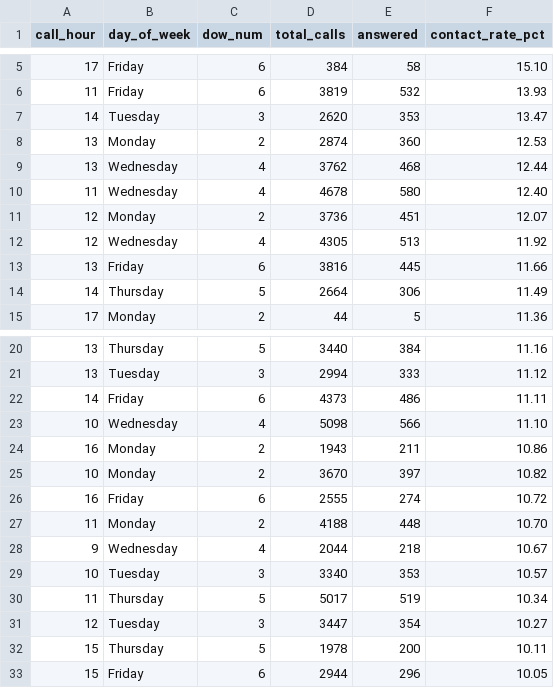
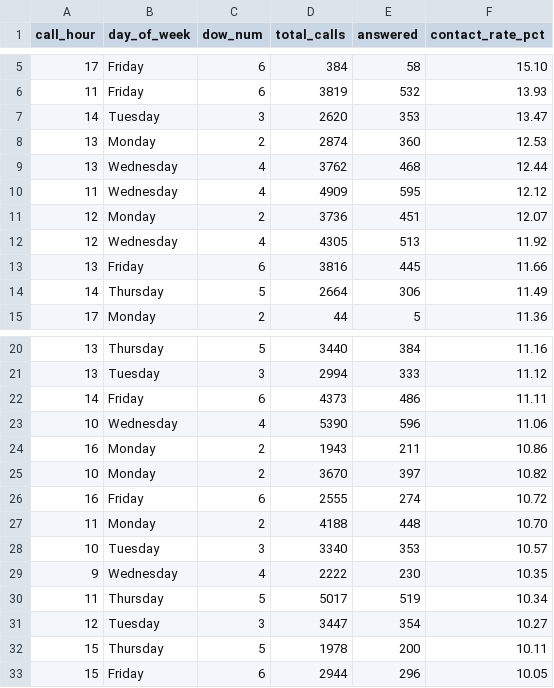
Before and after one commit to celina-nanbara/klarna-it-outbound-dialing, a CSV file: q7_best_times.csv, drawn as a sheet; only a part is shown, gaps mark what is left out.

Commit message:
Update q7_best_times.csv

```diff
--- a/q7_best_times.csv
+++ b/q7_best_times.csv
@@ -9,3 +9,3 @@ call_hour,day_of_week,dow_num,total_calls,answered,contact_rate_pct
 13,Wednesday,4,3762,468,12.44
-11,Wednesday,4,4678,580,12.40
+11,Wednesday,4,4909,595,12.12
 12,Monday,2,3736,451,12.07
@@ -22,3 +22,3 @@ call_hour,day_of_week,dow_num,total_calls,answered,contact_rate_pct
 14,Friday,6,4373,486,11.11
-10,Wednesday,4,5098,566,11.10
+10,Wednesday,4,5390,596,11.06
 16,Monday,2,1943,211,10.86
@@ -27,4 +27,4 @@ call_hour,day_of_week,dow_num,total_calls,answered,contact_rate_pct
 11,Monday,2,4188,448,10.70
-9,Wednesday,4,2044,218,10.67
 10,Tuesday,3,3340,353,10.57
+9,Wednesday,4,2222,230,10.35
 11,Thursday,5,5017,519,10.34
```
